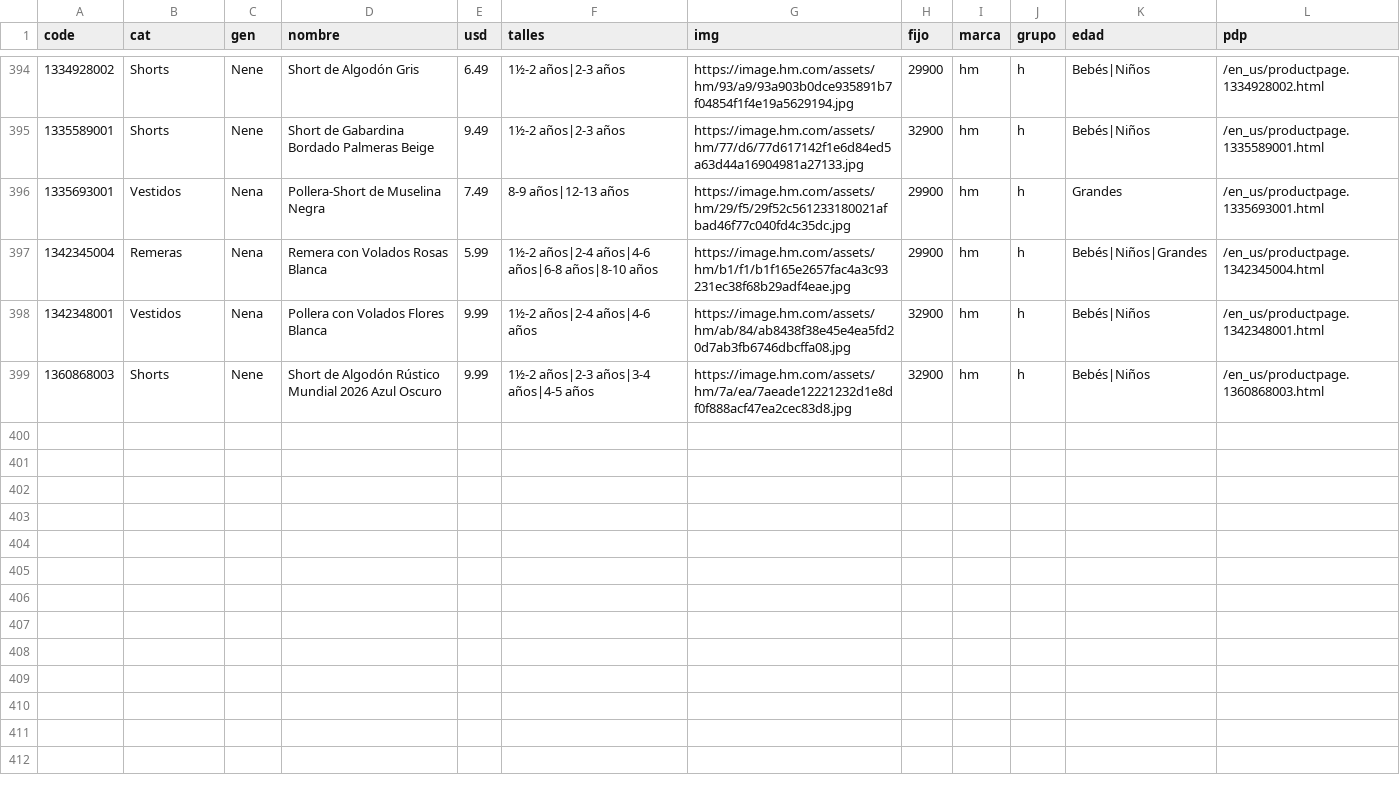
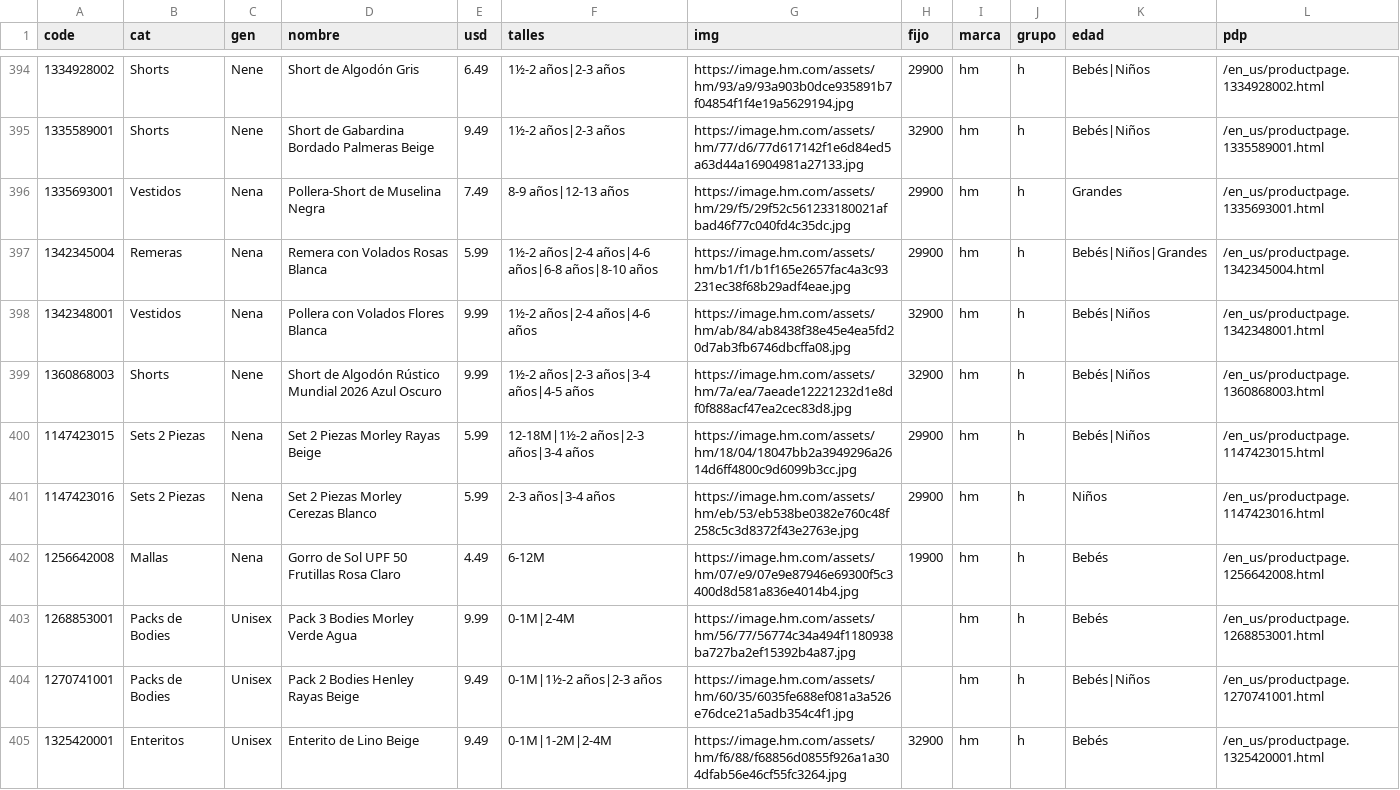
Before and after one commit to pcampodoni-ux/topp-preventa, a TSV file: tools/hm_verano.tsv, drawn as a sheet; only a part is shown, gaps mark what is left out; the diff covers the shown part only; the diff names each change by its address in the sheet, - before the commit and + after, or states it on an @@ line.

```diff
--- a/tools/hm_verano.tsv
+++ b/tools/hm_verano.tsv
+row 400: 1147423015 | Sets 2 Piezas | Nena | Set 2 Piezas Morley Rayas Beige | 5.99 | 12-18M|1½-2 años|2-3 años|3-4 años | https://image.hm.com/assets/hm/18/04/18047bb2a3949296a2614d6ff4800c9d6099b3cc.jpg | 29900 | hm | h | Bebés|Niños | /en_us/productpage.1147423015.html
+row 401: 1147423016 | Sets 2 Piezas | Nena | Set 2 Piezas Morley Cerezas Blanco | 5.99 | 2-3 años|3-4 años | https://image.hm.com/assets/hm/eb/53/eb538be0382e760c48f258c5c3d8372f43e2763e.jpg | 29900 | hm | h | Niños | /en_us/productpage.1147423016.html
+row 402: 1256642008 | Mallas | Nena | Gorro de Sol UPF 50 Frutillas Rosa Claro | 4.49 | 6-12M | https://image.hm.com/assets/hm/07/e9/07e9e87946e69300f5c3400d8d581a836e4014b4.jpg | 19900 | hm | h | Bebés | /en_us/productpage.1256642008.html
+row 403: 1268853001 | Packs de Bodies | Unisex | Pack 3 Bodies Morley Verde Agua | 9.99 | 0-1M|2-4M | https://image.hm.com/assets/hm/56/77/56774c34a494f1180938ba727ba2ef15392b4a87.jpg |  | hm | h | Bebés | /en_us/productpage.1268853001.html
+row 404: 1270741001 | Packs de Bodies | Unisex | Pack 2 Bodies Henley Rayas Beige | 9.49 | 0-1M|1½-2 años|2-3 años | https://image.hm.com/assets/hm/60/35/6035fe688ef081a3a526e76dce21a5adb354c4f1.jpg |  | hm | h | Bebés|Niños | /en_us/productpage.1270741001.html
+row 405: 1325420001 | Enteritos | Unisex | Enterito de Lino Beige | 9.49 | 0-1M|1-2M|2-4M | https://image.hm.com/assets/hm/f6/88/f68856d0855f926a1a304dfab56e46cf55fc3264.jpg | 32900 | hm | h | Bebés | /en_us/productpage.1325420001.html
```
Also changed, not shown: 6 added rows elsewhere in this file, tools/gap_verano.tsv, 5 other files.
